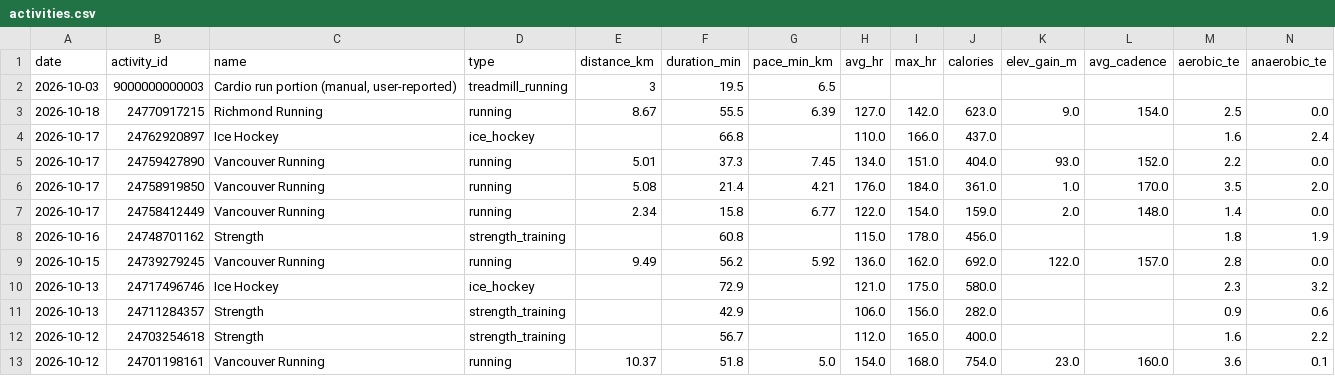
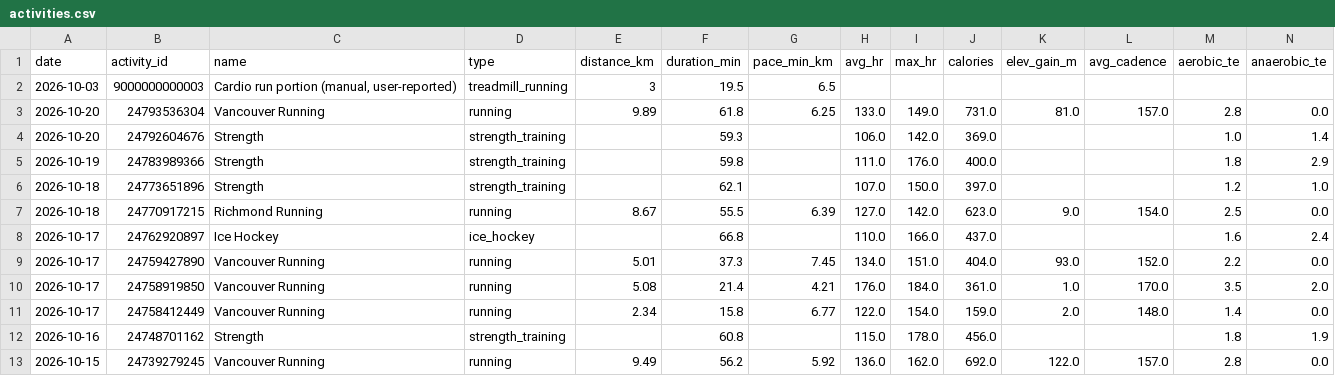
Before and after one commit to GeoffreyBian/train, a CSV file: data/activities.csv, drawn as a sheet; only a part is shown; the shorter side is filled out with more unchanged rows; rows hold the shown columns only; the diff names each change by its address in the sheet, - before the commit and + after, or states it on an @@ line.

```diff
--- a/data/activities.csv
+++ b/data/activities.csv
+row 3: 2026-10-20 | 24793536304 | Vancouver Running | running | 9.89 | 61.8 | 6.25 | 133.0 | 149.0 | 731.0 | 81.0 | 157.0 | 2.8 | 0.0
+row 4: 2026-10-20 | 24792604676 | Strength | strength_training |  | 59.3 |  | 106.0 | 142.0 | 369.0 |  |  | 1.0 | 1.4
+row 5: 2026-10-19 | 24783989366 | Strength | strength_training |  | 59.8 |  | 111.0 | 176.0 | 400.0 |  |  | 1.8 | 2.9
+row 6: 2026-10-18 | 24773651896 | Strength | strength_training |  | 62.1 |  | 107.0 | 150.0 | 397.0 |  |  | 1.2 | 1.0
```
Also changed, not shown: data/daily.csv, data/readiness.csv, 7 other files.
